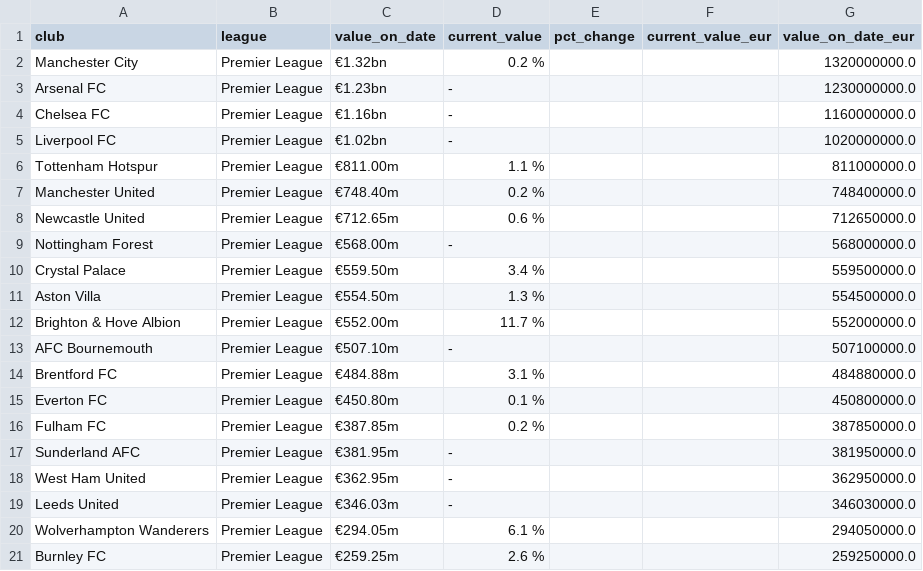
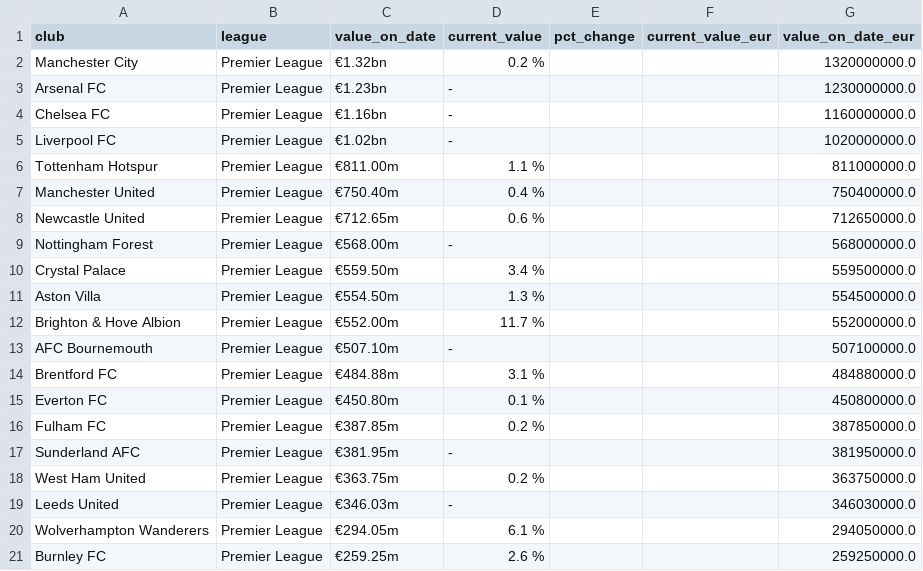
Before and after one commit to nik1111-source/fpl-data, a CSV file: data_stage/transfermarkt_club_values_gb1.csv, drawn as a sheet.

```diff
--- a/data_stage/transfermarkt_club_values_gb1.csv
+++ b/data_stage/transfermarkt_club_values_gb1.csv
@@ -6,3 +6,3 @@ Liverpool FC,Premier League,€1.02bn,-,,,1020000000.0
 Tottenham Hotspur,Premier League,€811.00m,1.1 %,,,811000000.0
-Manchester United,Premier League,€748.40m,0.2 %,,,748400000.0
+Manchester United,Premier League,€750.40m,0.4 %,,,750400000.0
 Newcastle United,Premier League,€712.65m,0.6 %,,,712650000.0
@@ -17,3 +17,3 @@ Fulham FC,Premier League,€387.85m,0.2 %,,,387850000.0
 Sunderland AFC,Premier League,€381.95m,-,,,381950000.0
-West Ham United,Premier League,€362.95m,-,,,362950000.0
+West Ham United,Premier League,€363.75m,0.2 %,,,363750000.0
 Leeds United,Premier League,€346.03m,-,,,346030000.0
```
Also changed, not shown: 3 other files.
